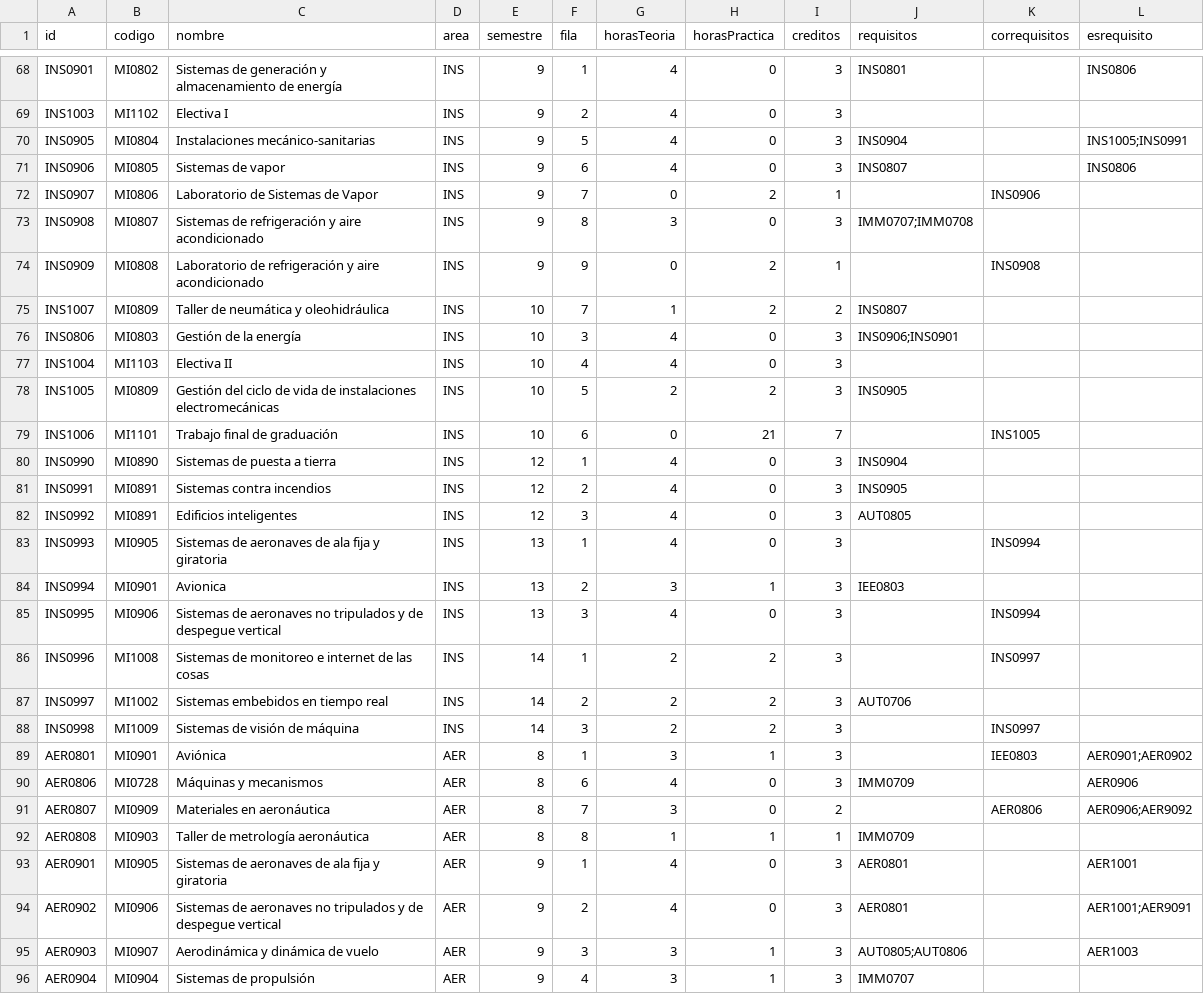
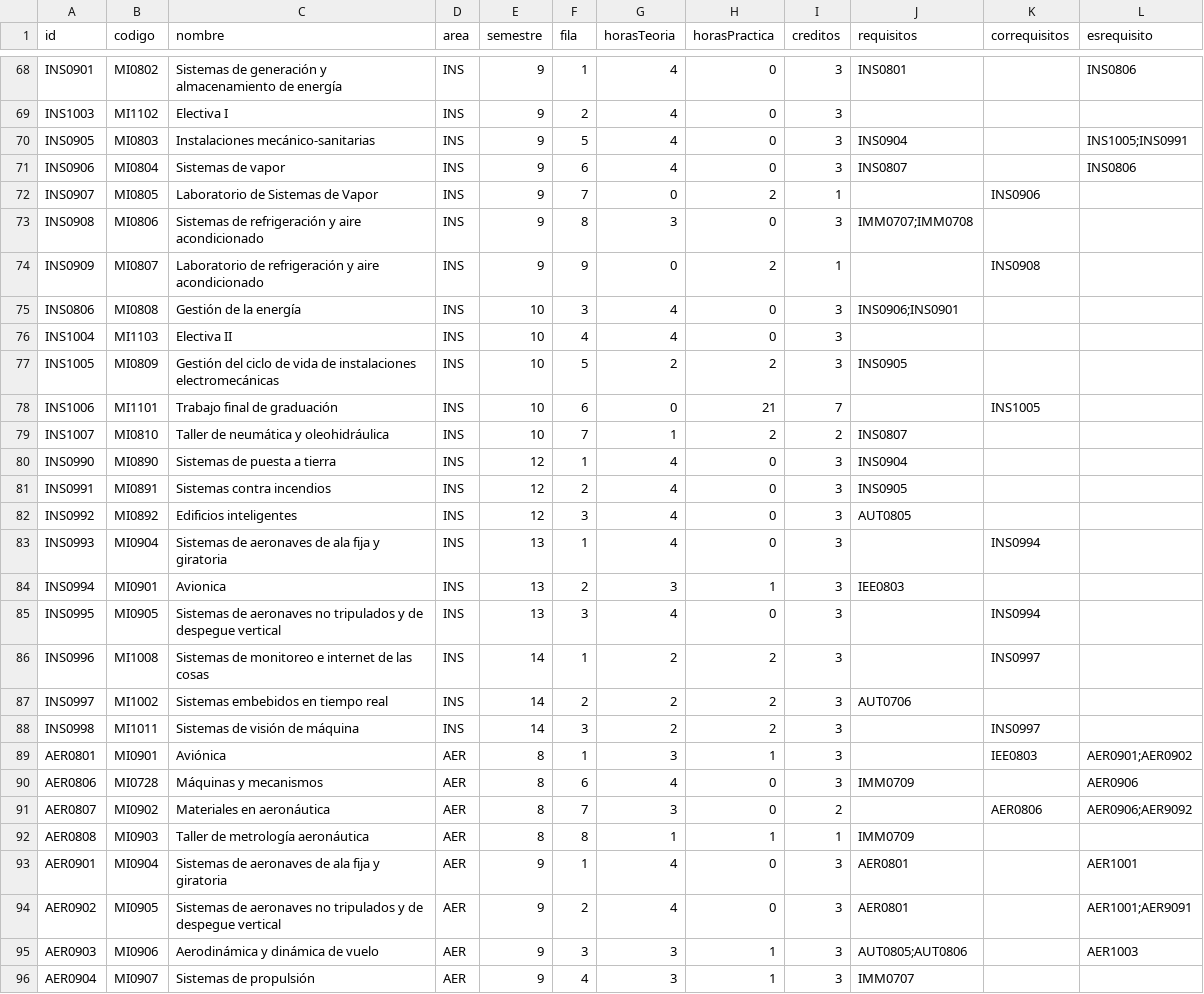
Before and after one commit to EIEM-TEC/CLIE, a CSV file: cursos/cursos_malla.csv, drawn as a sheet; only a part is shown, gaps mark what is left out; the diff covers the shown part only.

```diff
--- a/cursos/cursos_malla.csv
+++ b/cursos/cursos_malla.csv
@@ -69,9 +69,8 @@ INS0901,MI0802,Sistemas de generación y almacenamiento de energía,INS,9,1,4,0,
 INS1003,MI1102,Electiva I,INS,9,2,4,0,3,,,
-INS0905,MI0804,Instalaciones mecánico-sanitarias,INS,9,5,4,0,3,INS0904,,INS1005;INS0991
-INS0906,MI0805,Sistemas de vapor,INS,9,6,4,0,3,INS0807,,INS0806
-INS0907,MI0806,Laboratorio de Sistemas de Vapor,INS,9,7,0,2,1,,INS0906,
-INS0908,MI0807,Sistemas de refrigeración y aire acondicionado,INS,9,8,3,0,3,IMM0707;IMM0708,,
-INS0909,MI0808,Laboratorio de refrigeración y aire acondicionado,INS,9,9,0,2,1,,INS0908,
-INS1007,MI0809,Taller de neumática y oleohidráulica,INS,10,7,1,2,2,INS0807,,
-INS0806,MI0803,Gestión de la energía,INS,10,3,4,0,3,INS0906;INS0901,,
+INS0905,MI0803,Instalaciones mecánico-sanitarias,INS,9,5,4,0,3,INS0904,,INS1005;INS0991
+INS0906,MI0804,Sistemas de vapor,INS,9,6,4,0,3,INS0807,,INS0806
+INS0907,MI0805,Laboratorio de Sistemas de Vapor,INS,9,7,0,2,1,,INS0906,
+INS0908,MI0806,Sistemas de refrigeración y aire acondicionado,INS,9,8,3,0,3,IMM0707;IMM0708,,
+INS0909,MI0807,Laboratorio de refrigeración y aire acondicionado,INS,9,9,0,2,1,,INS0908,
+INS0806,MI0808,Gestión de la energía,INS,10,3,4,0,3,INS0906;INS0901,,
 INS1004,MI1103,Electiva II,INS,10,4,4,0,3,,,
@@ -79,18 +78,19 @@ INS1005,MI0809,Gestión del ciclo de vida de instalaciones electromecánicas,INS
 INS1006,MI1101,Trabajo final de graduación,INS,10,6,0,21,7,,INS1005,
+INS1007,MI0810,Taller de neumática y oleohidráulica,INS,10,7,1,2,2,INS0807,,
 INS0990,MI0890,Sistemas de puesta a tierra,INS,12,1,4,0,3,INS0904,,
 INS0991,MI0891,Sistemas contra incendios,INS,12,2,4,0,3,INS0905,,
-INS0992,MI0891,Edificios inteligentes,INS,12,3,4,0,3,AUT0805,,
-INS0993,MI0905,Sistemas de aeronaves de ala fija y giratoria,INS,13,1,4,0,3,,INS0994,
+INS0992,MI0892,Edificios inteligentes,INS,12,3,4,0,3,AUT0805,,
+INS0993,MI0904,Sistemas de aeronaves de ala fija y giratoria,INS,13,1,4,0,3,,INS0994,
 INS0994,MI0901,Avionica,INS,13,2,3,1,3,IEE0803,,
-INS0995,MI0906,Sistemas de aeronaves no tripulados y de despegue vertical,INS,13,3,4,0,3,,INS0994,
+INS0995,MI0905,Sistemas de aeronaves no tripulados y de despegue vertical,INS,13,3,4,0,3,,INS0994,
 INS0996,MI1008,Sistemas de monitoreo e internet de las cosas,INS,14,1,2,2,3,,INS0997,
 INS0997,MI1002,Sistemas embebidos en tiempo real,INS,14,2,2,2,3,AUT0706,,
-INS0998,MI1009,Sistemas de visión de máquina,INS,14,3,2,2,3,,INS0997,
+INS0998,MI1011,Sistemas de visión de máquina,INS,14,3,2,2,3,,INS0997,
 AER0801,MI0901,Aviónica,AER,8,1,3,1,3,,IEE0803,AER0901;AER0902
 AER0806,MI0728,Máquinas y mecanismos,AER,8,6,4,0,3,IMM0709,,AER0906
-AER0807,MI0909,Materiales en aeronáutica,AER,8,7,3,0,2,,AER0806,AER0906;AER9092
+AER0807,MI0902,Materiales en aeronáutica,AER,8,7,3,0,2,,AER0806,AER0906;AER9092
 AER0808,MI0903,Taller de metrología aeronáutica,AER,8,8,1,1,1,IMM0709,,
-AER0901,MI0905,Sistemas de aeronaves de ala fija y giratoria,AER,9,1,4,0,3,AER0801,,AER1001
-AER0902,MI0906,Sistemas de aeronaves no tripulados y de despegue vertical,AER,9,2,4,0,3,AER0801,,AER1001;AER9091
-AER0903,MI0907,Aerodinámica y dinámica de vuelo,AER,9,3,3,1,3,AUT0805;AUT0806,,AER1003
-AER0904,MI0904,Sistemas de propulsión,AER,9,4,3,1,3,IMM0707,,
+AER0901,MI0904,Sistemas de aeronaves de ala fija y giratoria,AER,9,1,4,0,3,AER0801,,AER1001
+AER0902,MI0905,Sistemas de aeronaves no tripulados y de despegue vertical,AER,9,2,4,0,3,AER0801,,AER1001;AER9091
+AER0903,MI0906,Aerodinámica y dinámica de vuelo,AER,9,3,3,1,3,AUT0805;AUT0806,,AER1003
+AER0904,MI0907,Sistemas de propulsión,AER,9,4,3,1,3,IMM0707,,
```
Also changed, not shown: 26 edited cells elsewhere in this file, cursos/plan_de_estudios.csv, saberes.csv, 9 other files.
